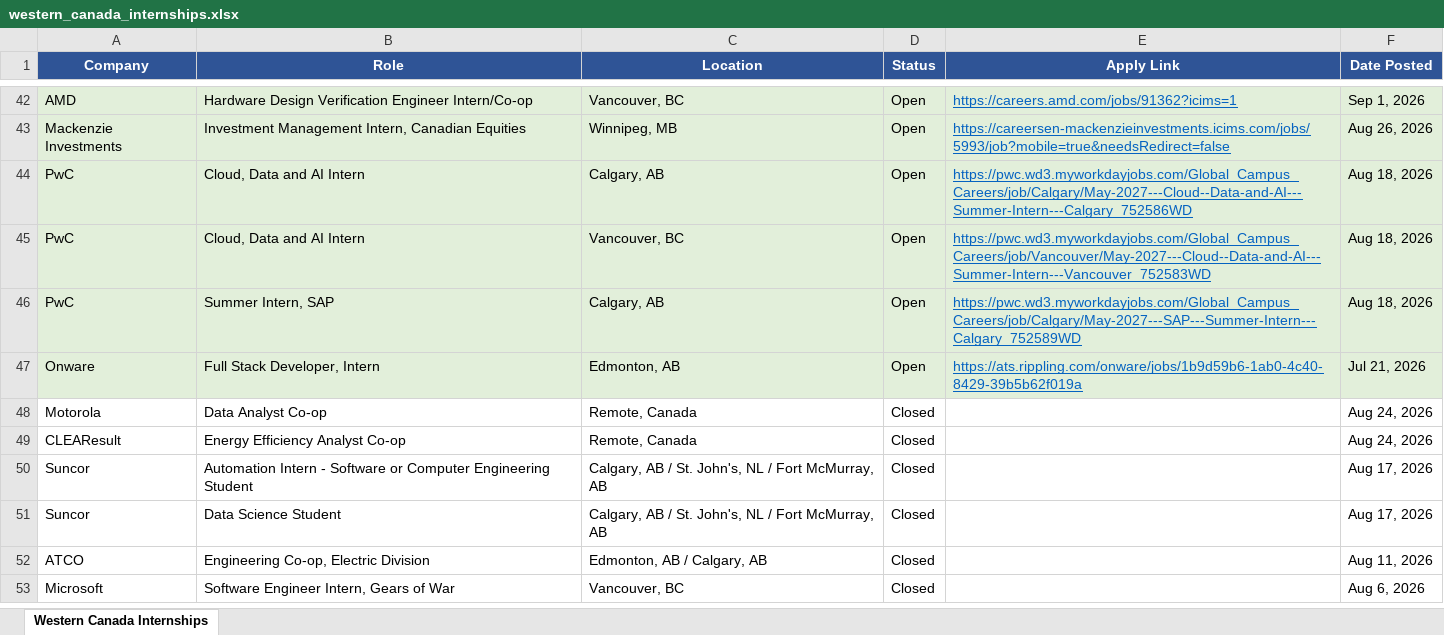
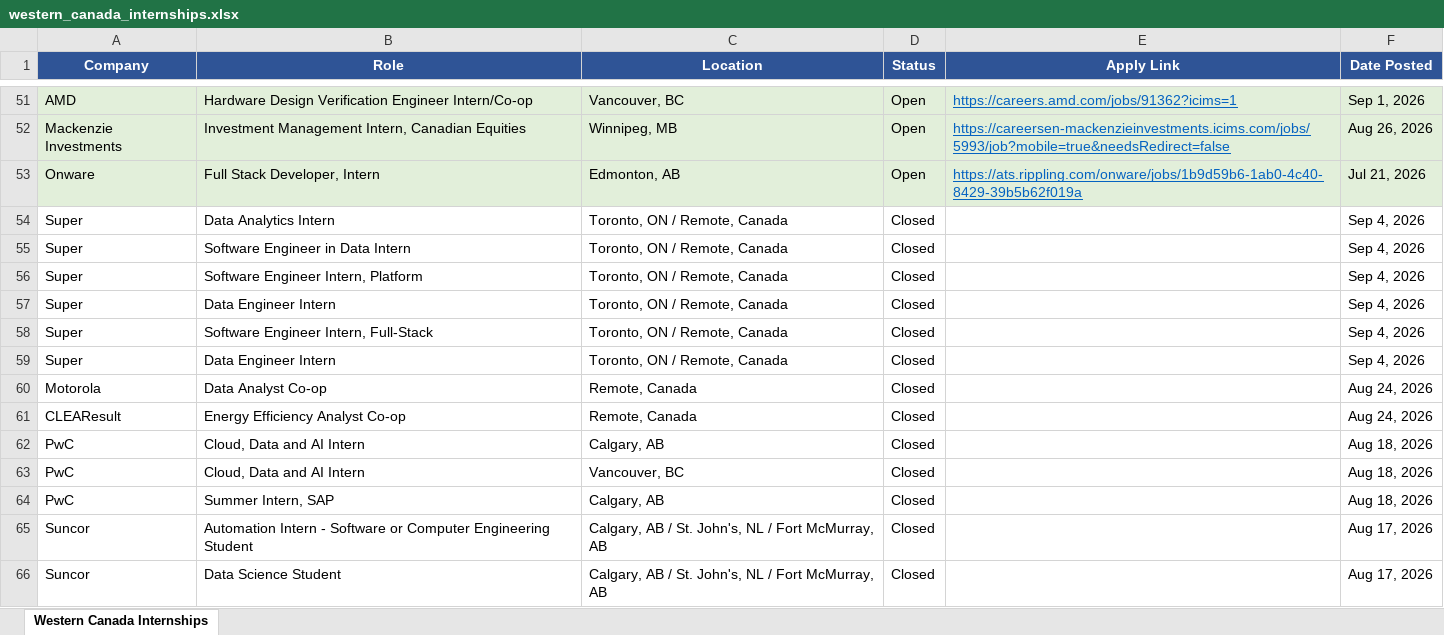
Before and after one commit to matt-fries/westernCanadaInternships, an Excel workbook: western_canada_internships.xlsx, sheet Western Canada Internships, drawn as a sheet; only a part is shown, gaps mark what is left out; the shorter side is filled out with more unchanged rows; values as stored, in another font and other column widths than the file's, no borders; removed rows and columns are numbered as before the commit, all else as after; the diff covers the shown part only; the diff names each change by its address in the sheet, - before the commit and + after, or states it on an @@ line.

```diff
--- a/western_canada_internships.xlsx (sheet Western Canada Internships)
+++ b/western_canada_internships.xlsx (sheet Western Canada Internships)
-row 44: PwC | Cloud, Data and AI Intern | Calgary, AB | Open | https://pwc.wd3.myworkdayjobs.com/Global_Campus_Careers/job/Calgary/May-2027---Cloud--Data-and-AI---Summer-Intern---Calgary_752586WD | Aug 18, 2026
-row 45: PwC | Cloud, Data and AI Intern | Vancouver, BC | Open | https://pwc.wd3.myworkdayjobs.com/Global_Campus_Careers/job/Vancouver/May-2027---Cloud--Data-and-AI---Summer-Intern---Vancouver_752583WD | Aug 18, 2026
-row 46: PwC | Summer Intern, SAP | Calgary, AB | Open | https://pwc.wd3.myworkdayjobs.com/Global_Campus_Careers/job/Calgary/May-2027---SAP---Summer-Intern---Calgary_752589WD | Aug 18, 2026
+row 54: Super | Data Analytics Intern | Toronto, ON / Remote, Canada | Closed |  | Sep 4, 2026
+row 55: Super | Software Engineer in Data Intern | Toronto, ON / Remote, Canada | Closed |  | Sep 4, 2026
+row 56: Super | Software Engineer Intern, Platform | Toronto, ON / Remote, Canada | Closed |  | Sep 4, 2026
+row 57: Super | Data Engineer Intern | Toronto, ON / Remote, Canada | Closed |  | Sep 4, 2026
+row 58: Super | Software Engineer Intern, Full-Stack | Toronto, ON / Remote, Canada | Closed |  | Sep 4, 2026
+row 59: Super | Data Engineer Intern | Toronto, ON / Remote, Canada | Closed |  | Sep 4, 2026
+row 62: PwC | Cloud, Data and AI Intern | Calgary, AB | Closed |  | Aug 18, 2026
+row 63: PwC | Cloud, Data and AI Intern | Vancouver, BC | Closed |  | Aug 18, 2026
+row 64: PwC | Summer Intern, SAP | Calgary, AB | Closed |  | Aug 18, 2026
```
Also changed, not shown: 15 added rows and 6 removed rows elsewhere in this sheet.
